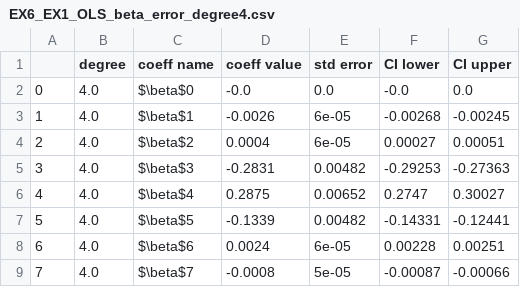
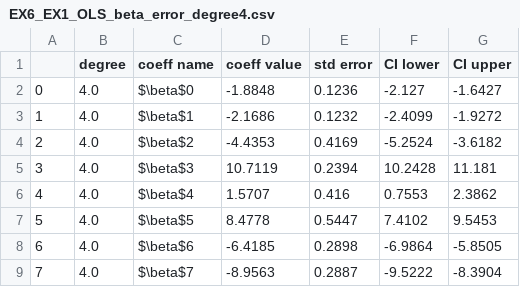
Before and after one commit to AndreasBordvik/FYS-STK4155-Prj1_report, a CSV file: data/report_data/EX6_EX1_OLS_beta_error_degree4.csv, drawn as a sheet; only a part is shown; the diff covers the shown part only.

```diff
--- a/data/report_data/EX6_EX1_OLS_beta_error_degree4.csv
+++ b/data/report_data/EX6_EX1_OLS_beta_error_degree4.csv
@@ -1,9 +1,9 @@
 ,degree,coeff name,coeff value,std error,CI lower,CI upper
-0,4.0,$\beta$0,-0.0,0.0,-0.0,0.0
-1,4.0,$\beta$1,-0.0026,6e-05,-0.00268,-0.00245
-2,4.0,$\beta$2,0.0004,6e-05,0.00027,0.00051
-3,4.0,$\beta$3,-0.2831,0.00482,-0.29253,-0.27363
-4,4.0,$\beta$4,0.2875,0.00652,0.2747,0.30027
-5,4.0,$\beta$5,-0.1339,0.00482,-0.14331,-0.12441
-6,4.0,$\beta$6,0.0024,6e-05,0.00228,0.00251
-7,4.0,$\beta$7,-0.0008,5e-05,-0.00087,-0.00066
+0,4.0,$\beta$0,-1.8848,0.1236,-2.127,-1.6427
+1,4.0,$\beta$1,-2.1686,0.1232,-2.4099,-1.9272
+2,4.0,$\beta$2,-4.4353,0.4169,-5.2524,-3.6182
+3,4.0,$\beta$3,10.7119,0.2394,10.2428,11.181
+4,4.0,$\beta$4,1.5707,0.416,0.7553,2.3862
+5,4.0,$\beta$5,8.4778,0.5447,7.4102,9.5453
+6,4.0,$\beta$6,-6.4185,0.2898,-6.9864,-5.8505
+7,4.0,$\beta$7,-8.9563,0.2887,-9.5222,-8.3904
```
Also changed, not shown: 1 removed row and 24 edited cells elsewhere in this file, data/report_data/EX6_EX1_OLS_beta_error_degree5.csv, data/report_data/EX6_EX1_OLS_beta_error_degree8.csv, 54 other files.
